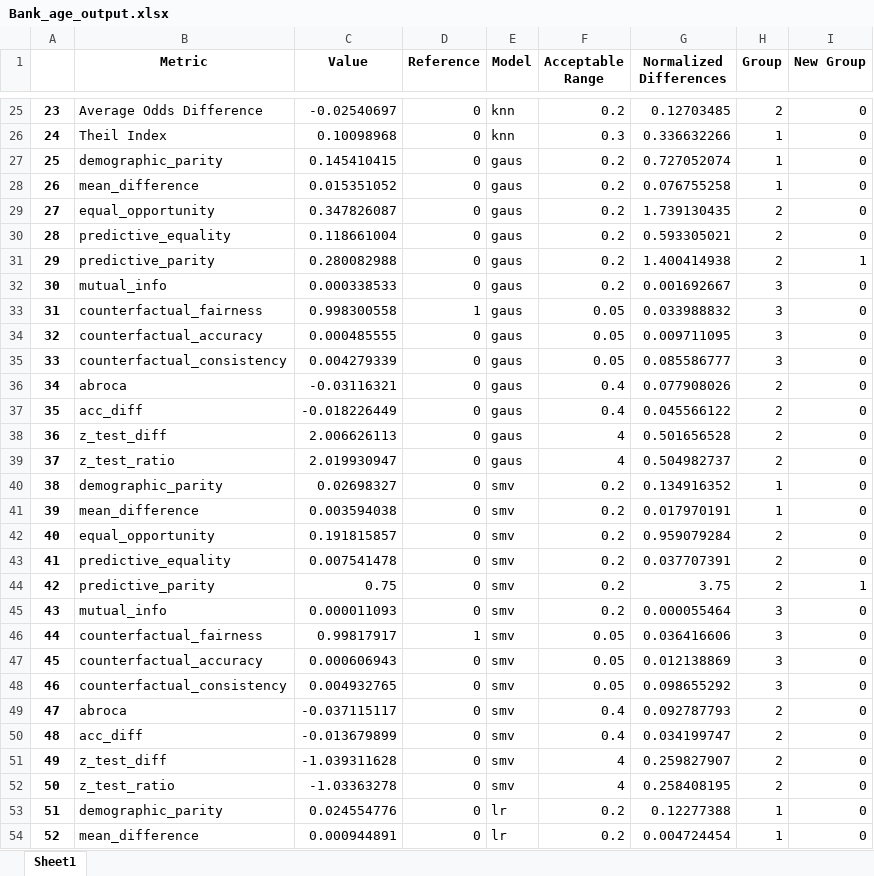
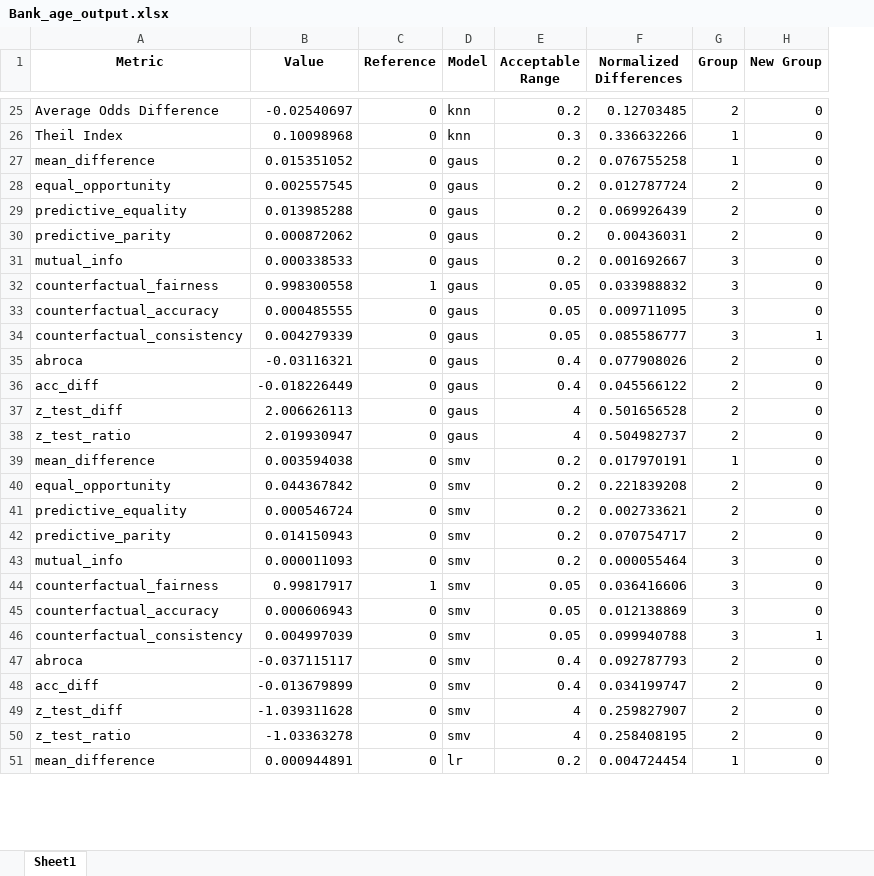
Before and after one commit to hosavagyan/Fairness-Metrics-Classification-and-Clustering, an Excel workbook: Store_Results/Bank_age_output.xlsx, sheet Sheet1, drawn as a sheet; only a part is shown, gaps mark what is left out; values as stored, in another font and other column widths than the file's, no borders; removed rows and columns are numbered as before the commit, all else as after; the diff covers the shown part only; the diff names each change by its address in the sheet, - before the commit and + after, or states it on an @@ line.

```diff
--- a/Store_Results/Bank_age_output.xlsx (sheet Sheet1)
+++ b/Store_Results/Bank_age_output.xlsx (sheet Sheet1)
-column A, rows 25-26: 23 | 24; rows 28-39: 26 | 27 | 28 | 29 | 30 | 31 | 32 | 33 | 34 | 35 | 36 | 37; rows 41-52: 39 | 40 | 41 | 42 | 43 | 44 | 45 | 46 | 47 | 48 | 49 | 50; row 54: 52
-row 27: 25 | demographic_parity | 0.145410415 | 0 | gaus | 0.2 | 0.727052074 | 1 | 0
-B28 (Value): 0.347826087
+B28 (Value): 0.002557545
-F28 (Normalized Differences): 1.739130435
+F28 (Normalized Differences): 0.012787724
-B29 (Value): 0.118661004
+B29 (Value): 0.013985288
-F29 (Normalized Differences): 0.593305021
+F29 (Normalized Differences): 0.069926439
-B30 (Value): 0.280082988
+B30 (Value): 0.000872062
-F30 (Normalized Differences): 1.400414938
+F30 (Normalized Differences): 0.00436031
-H30 (New Group): 1
+H30 (New Group): 0
-H34 (New Group): 0
+H34 (New Group): 1
-row 40: 38 | demographic_parity | 0.02698327 | 0 | smv | 0.2 | 0.134916352 | 1 | 0
-B40 (Value): 0.191815857
+B40 (Value): 0.044367842
-F40 (Normalized Differences): 0.959079284
+F40 (Normalized Differences): 0.221839208
-B41 (Value): 0.007541478
+B41 (Value): 0.000546724
-F41 (Normalized Differences): 0.037707391
+F41 (Normalized Differences): 0.002733621
-B42 (Value): 0.75
+B42 (Value): 0.014150943
-F42 (Normalized Differences): 3.75
+F42 (Normalized Differences): 0.070754717
-H42 (New Group): 1
+H42 (New Group): 0
-B46 (Value): 0.004932765
+B46 (Value): 0.004997039
-F46 (Normalized Differences): 0.098655292
+F46 (Normalized Differences): 0.099940788
-H46 (New Group): 0
+H46 (New Group): 1
-row 53: 51 | demographic_parity | 0.024554776 | 0 | lr | 0.2 | 0.12277388 | 1 | 0
```
Also changed, not shown: 2 removed rows and 52 edited cells elsewhere in this sheet, Store_Results/Adult_race_output.xlsx, Store_Results/Adult_sex_output.xlsx, 8 other files.
